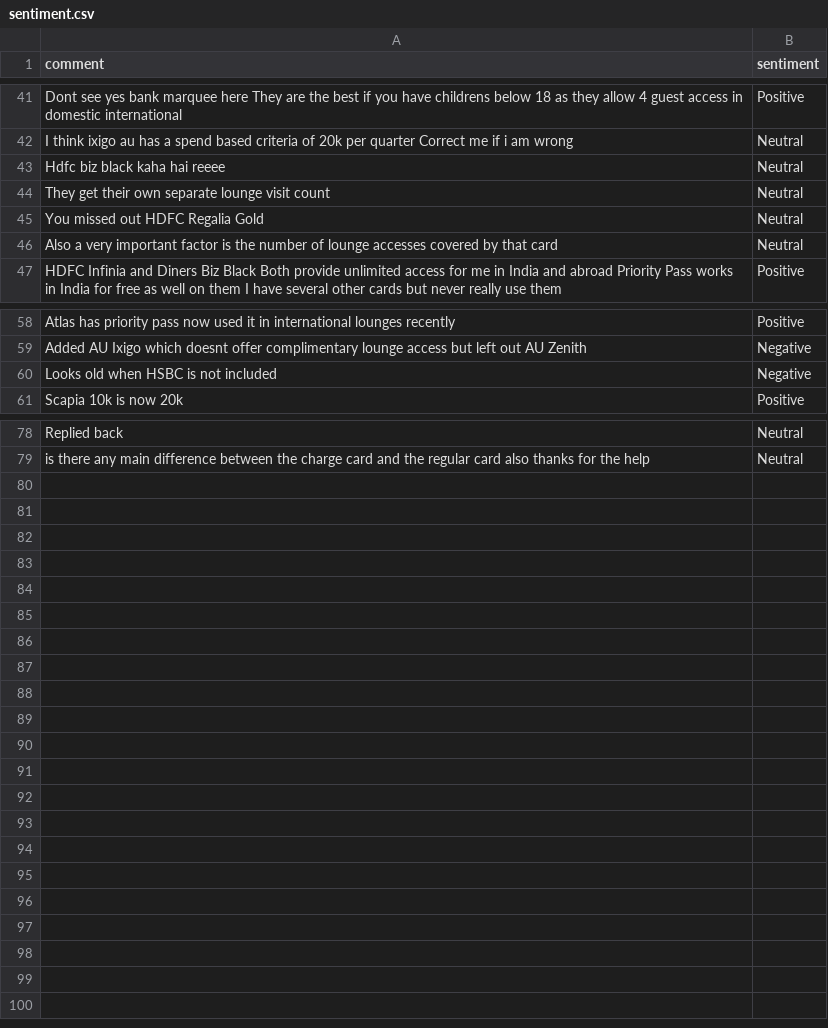
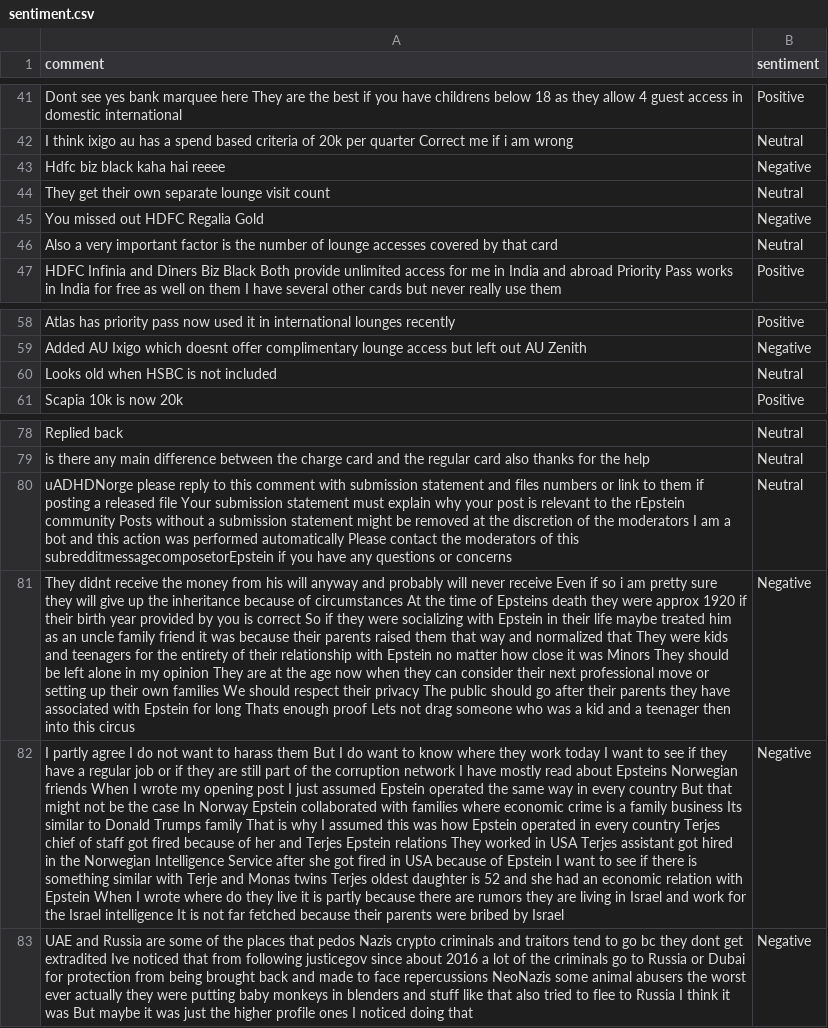
Before and after one commit to felixabraham670706/sentiment, a CSV file: sentiment.csv, drawn as a sheet; only a part is shown, gaps mark what is left out; the diff names each change by its address in the sheet, - before the commit and + after, or states it on an @@ line.

```diff
--- a/sentiment.csv
+++ b/sentiment.csv
-B43 (sentiment): Neutral
+B43 (sentiment): Negative
-B45 (sentiment): Neutral
+B45 (sentiment): Negative
-B60 (sentiment): Negative
+B60 (sentiment): Neutral
+row 80: uADHDNorge please reply to this comment with submission statement and files numbers or link to them if posting a released file Your submission statement must explain why your post is relevant to the rEpstein community Posts without a submission statement might be removed at the discretion of the moderators I am a bot and this action was performed automatically Please contact the moderators of this subredditmessagecomposetorEpstein if you have any questions or concerns | Neutral
+row 81: They didnt receive the money from his will anyway and probably will never receive Even if so i am pretty sure they will give up the inheritance because of circumstances At the time of Epsteins death they were approx 1920 if their birth year provided by you is correct So if they were socializing with Epstein in their life maybe treated him as an uncle family friend it was because their parents raised them that way and normalized that They were kids and teenagers for the entirety of their relationship with Epstein no matter how close it was Minors They should be left alone in my opinion They are at the age now when they can consider their next professional move or setting up their own families We should respect their privacy The public should go after their parents they have associated with Epstein for long Thats enough proof Lets not drag someone who was a kid and a teenager then into this circus | Negative
+row 82: I partly agree I do not want to harass them But I do want to know where they work today I want to see if they have a regular job or if they are still part of the corruption network I have mostly read about Epsteins Norwegian friends When I wrote my opening post I just assumed Epstein operated the same way in every country But that might not be the case In Norway Epstein collaborated with families where economic crime is a family business Its similar to Donald Trumps family That is why I assumed this was how Epstein operated in every country Terjes chief of staff got fired because of her and Terjes Epstein relations They worked in USA Terjes assistant got hired in the Norwegian Intelligence Service after she got fired in USA because of Epstein I want to see if there is something similar with Terje and Monas twins Terjes oldest daughter is 52 and she had an economic relation with Epstein When I wrote where do they live it is partly because there are rumors they are living in Israel and work for the Israel intelligence It is not far fetched because their parents were bribed by Israel | Negative
+row 83: UAE and Russia are some of the places that pedos Nazis crypto criminals and traitors tend to go bc they dont get extradited Ive noticed that from following justicegov since about 2016 a lot of the criminals go to Russia or Dubai for protection from being brought back and made to face repercussions NeoNazis some animal abusers the worst ever actually they were putting baby monkeys in blenders and stuff like that also tried to flee to Russia I think it was But maybe it was just the higher profile ones I noticed doing that | Negative
```
